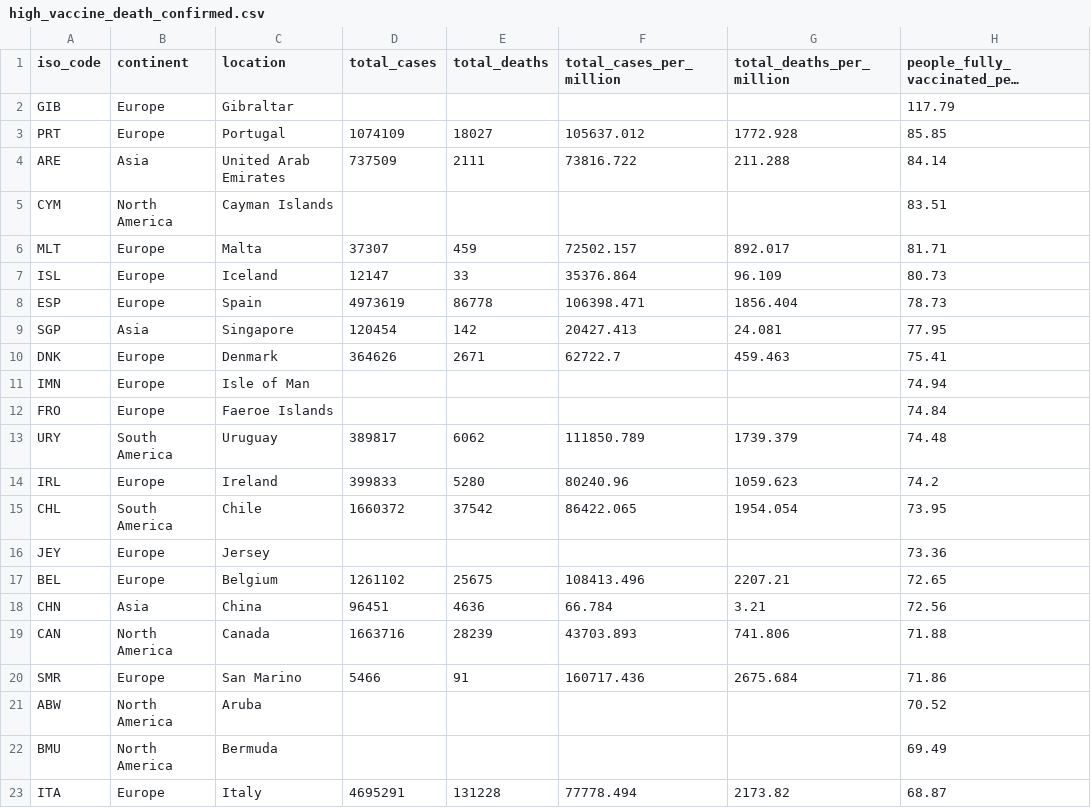
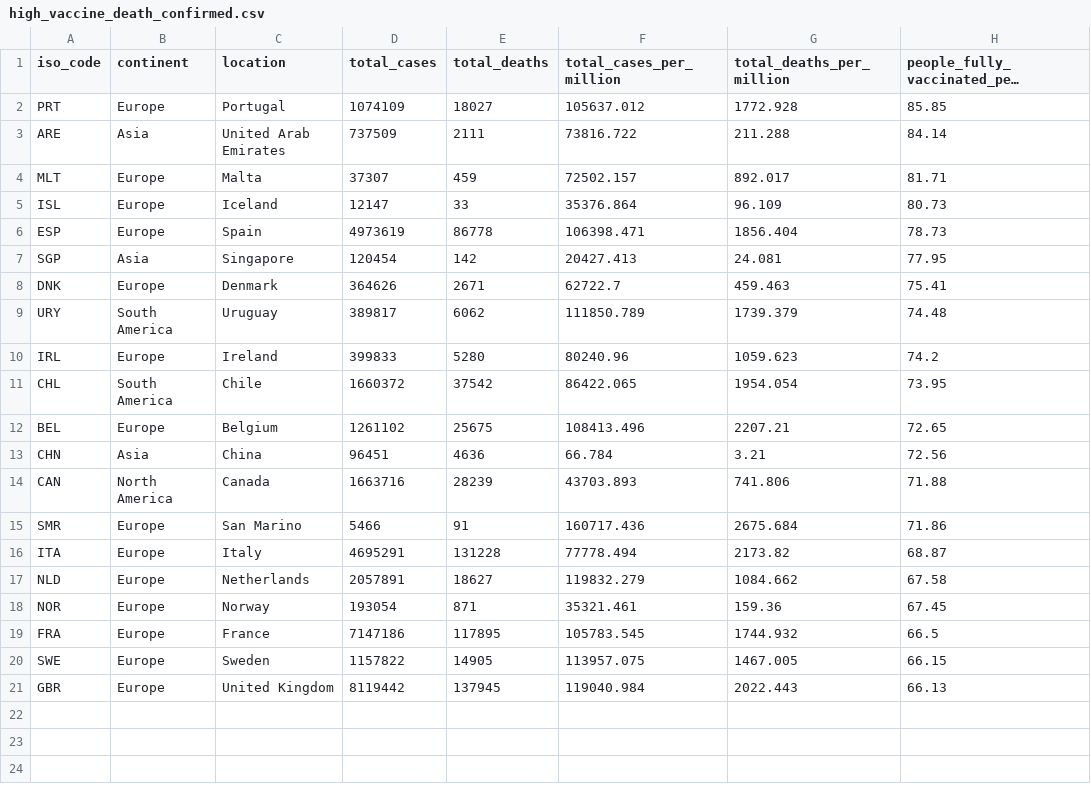
Before and after one commit to AbbXin/FIT3179, a CSV file: globalCovid/data/high_vaccine_death_confirmed.csv, drawn as a sheet; only a part is shown; the shorter side is filled out with more unchanged rows; long unchanged cells end in …; the diff names each change by its address in the sheet, - before the commit and + after, or states it on an @@ line.

Commit message:
Add files via upload

```diff
--- a/globalCovid/data/high_vaccine_death_confirmed.csv
+++ b/globalCovid/data/high_vaccine_death_confirmed.csv
-row 2: GIB | Europe | Gibraltar |  |  |  |  | 117.79
-row 5: CYM | North America | Cayman Islands |  |  |  |  | 83.51
-row 11: IMN | Europe | Isle of Man |  |  |  |  | 74.94
-row 12: FRO | Europe | Faeroe Islands |  |  |  |  | 74.84
-row 16: JEY | Europe | Jersey |  |  |  |  | 73.36
-row 21: ABW | North America | Aruba |  |  |  |  | 70.52
-row 22: BMU | North America | Bermuda |  |  |  |  | 69.49
```
